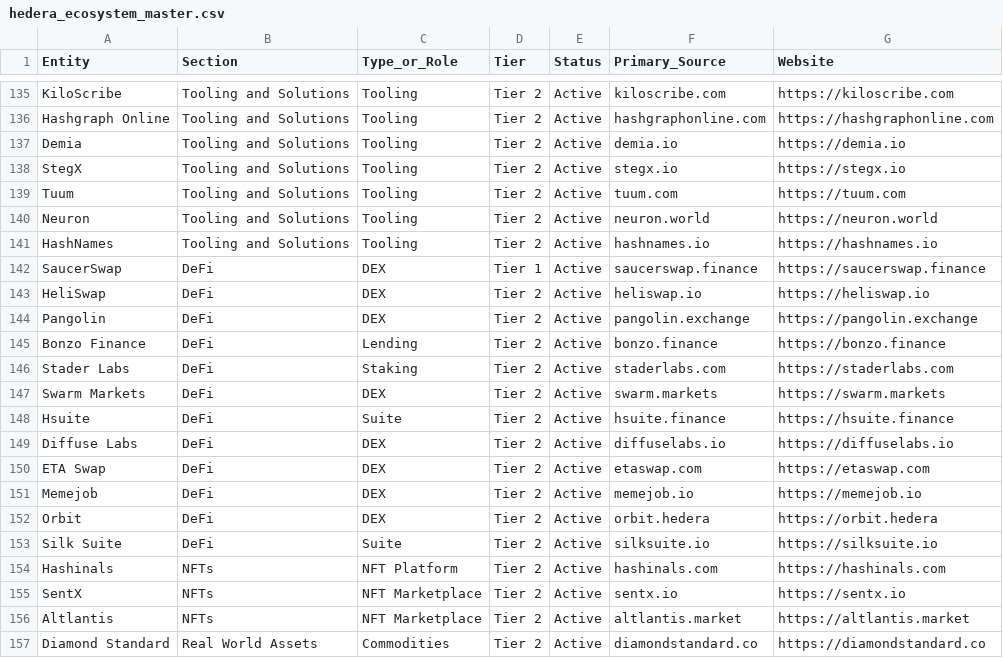
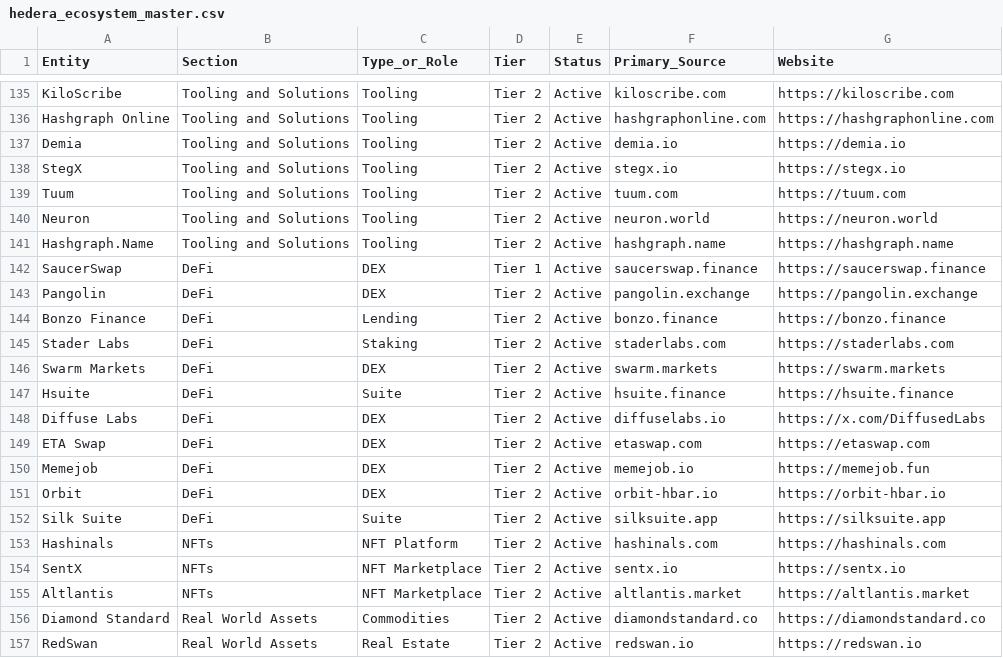
Before and after one commit to valor-cmd/hedera-ecosystem-map, a CSV file: data/hedera_ecosystem_master.csv, drawn as a sheet; only a part is shown, gaps mark what is left out; the shorter side is filled out with more unchanged rows; the diff covers the shown part only.

```diff
--- a/data/hedera_ecosystem_master.csv
+++ b/data/hedera_ecosystem_master.csv
@@ -140,5 +140,4 @@ Tuum,Tooling and Solutions,Tooling,Tier 2,Active,tuum.com,https://tuum.com
 Neuron,Tooling and Solutions,Tooling,Tier 2,Active,neuron.world,https://neuron.world
-HashNames,Tooling and Solutions,Tooling,Tier 2,Active,hashnames.io,https://hashnames.io
+Hashgraph.Name,Tooling and Solutions,Tooling,Tier 2,Active,hashgraph.name,https://hashgraph.name
 SaucerSwap,DeFi,DEX,Tier 1,Active,saucerswap.finance,https://saucerswap.finance
-HeliSwap,DeFi,DEX,Tier 2,Active,heliswap.io,https://heliswap.io
 Pangolin,DeFi,DEX,Tier 2,Active,pangolin.exchange,https://pangolin.exchange
@@ -148,7 +147,7 @@ Swarm Markets,DeFi,DEX,Tier 2,Active,swarm.markets,https://swarm.markets
 Hsuite,DeFi,Suite,Tier 2,Active,hsuite.finance,https://hsuite.finance
-Diffuse Labs,DeFi,DEX,Tier 2,Active,diffuselabs.io,https://diffuselabs.io
+Diffuse Labs,DeFi,DEX,Tier 2,Active,diffuselabs.io,https://x.com/DiffusedLabs
 ETA Swap,DeFi,DEX,Tier 2,Active,etaswap.com,https://etaswap.com
-Memejob,DeFi,DEX,Tier 2,Active,memejob.io,https://memejob.io
-Orbit,DeFi,DEX,Tier 2,Active,orbit.hedera,https://orbit.hedera
-Silk Suite,DeFi,Suite,Tier 2,Active,silksuite.io,https://silksuite.io
+Memejob,DeFi,DEX,Tier 2,Active,memejob.io,https://memejob.fun
+Orbit,DeFi,DEX,Tier 2,Active,orbit-hbar.io,https://orbit-hbar.io
+Silk Suite,DeFi,Suite,Tier 2,Active,silksuite.app,https://silksuite.app
 Hashinals,NFTs,NFT Platform,Tier 2,Active,hashinals.com,https://hashinals.com
```
Also changed, not shown: 23 edited cells elsewhere in this file, 7 other files.
